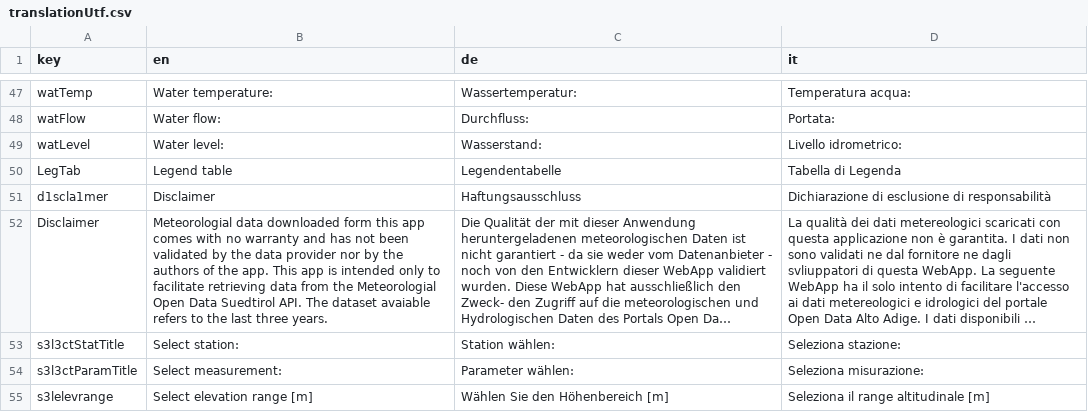
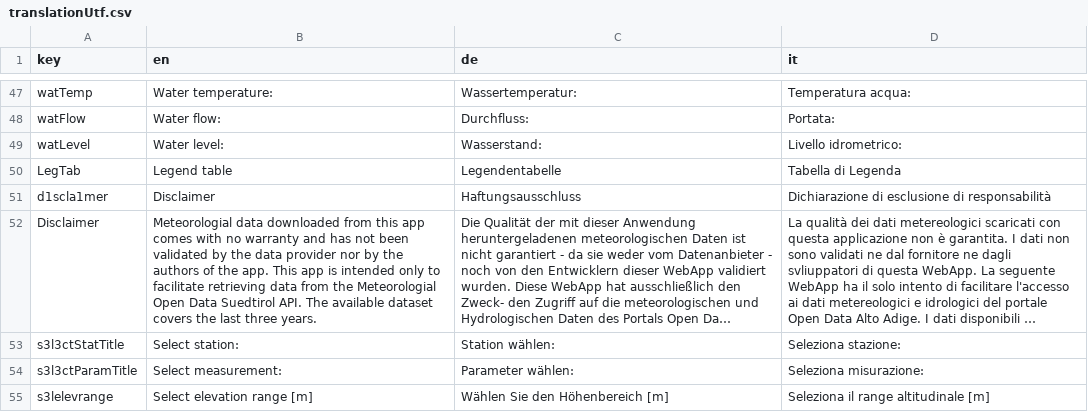
Before and after one commit to GiulioGenova/MeteoBrowser, a CSV file: inst/shinyApps/MeteoBrowser/translationUtf.csv, drawn as a sheet; only a part is shown, gaps mark what is left out; long unchanged cells end in …; the diff names each change by its address in the sheet, - before the commit and + after, or states it on an @@ line.

Commit message:
corrected typo in the disclaimer EN
(cherry picked from commit 04b69bc1ed5b0537e5f9bd88bda3a5270e36d045)

```diff
--- a/inst/shinyApps/MeteoBrowser/translationUtf.csv
+++ b/inst/shinyApps/MeteoBrowser/translationUtf.csv
-B52 (en): …data downloaded form this app comes with no warranty and has not been validated by the data provider nor by the authors of the app. This app is intended only to facilitate retrieving data from the Meteorologial Open Data Suedtirol API. The dataset avaiable refers to the last…
+B52 (en): …data downloaded from this app comes with no warranty and has not been validated by the data provider nor by the authors of the app. This app is intended only to facilitate retrieving data from the Meteorologial Open Data Suedtirol API. The available dataset covers the last…
```
